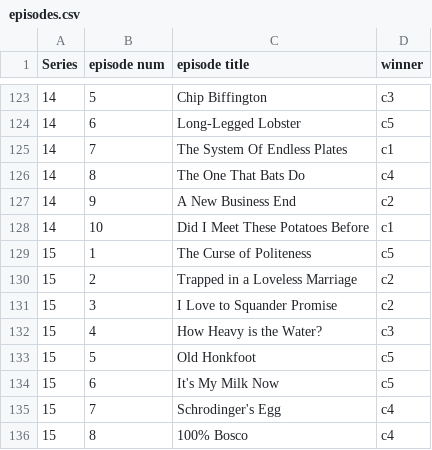
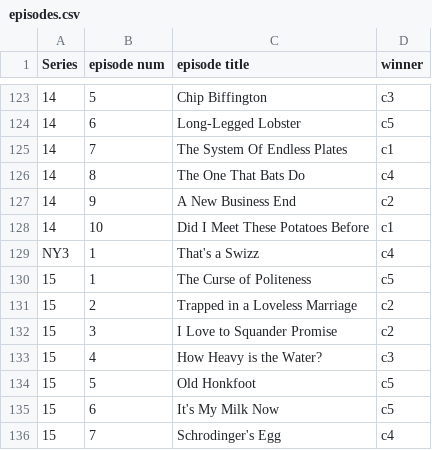
Before and after one commit to mikewallis/taskmaster_data, a CSV file: episodes.csv, drawn as a sheet; only a part is shown, gaps mark what is left out; the shorter side is filled out with more unchanged rows; the diff names each change by its address in the sheet, - before the commit and + after, or states it on an @@ line.

Commit message:
Added NY3 title

```diff
--- a/episodes.csv
+++ b/episodes.csv
+row 129: NY3 | 1 | That's a Swizz | c4
```
